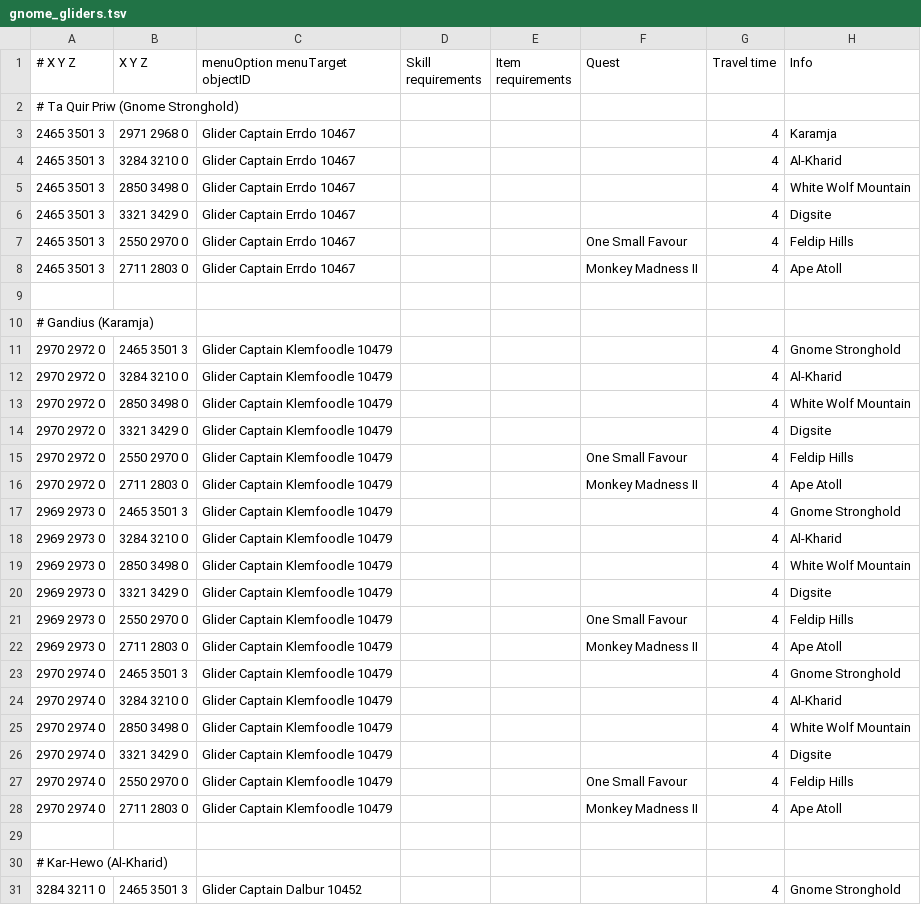
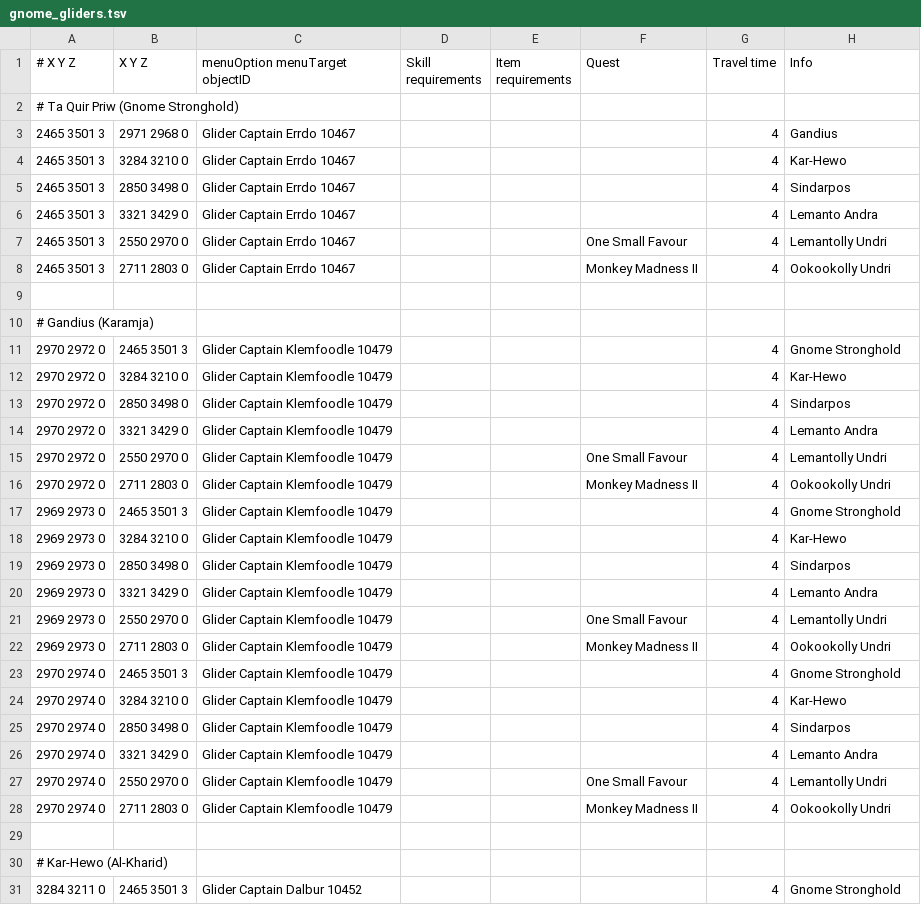
Before and after one commit to Runemoro/shortest-path, a TSV file: src/main/resources/gnome_gliders.tsv, drawn as a sheet; only a part is shown; the diff covers the shown part only.

Commit message:
Use gnome language in the gnome glider info text
The gnome glider interface uses some kind of gnome language and not the usual location names, so using the weird names is more useful when trying to click the correct location.

```diff
--- a/src/main/resources/gnome_gliders.tsv
+++ b/src/main/resources/gnome_gliders.tsv
@@ -2,8 +2,8 @@
 # Ta Quir Priw (Gnome Stronghold)							
-2465 3501 3	2971 2968 0	Glider Captain Errdo 10467				4	Karamja
-2465 3501 3	3284 3210 0	Glider Captain Errdo 10467				4	Al-Kharid
-2465 3501 3	2850 3498 0	Glider Captain Errdo 10467				4	White Wolf Mountain
-2465 3501 3	3321 3429 0	Glider Captain Errdo 10467				4	Digsite
-2465 3501 3	2550 2970 0	Glider Captain Errdo 10467			One Small Favour	4	Feldip Hills
-2465 3501 3	2711 2803 0	Glider Captain Errdo 10467			Monkey Madness II	4	Ape Atoll
+2465 3501 3	2971 2968 0	Glider Captain Errdo 10467				4	Gandius
+2465 3501 3	3284 3210 0	Glider Captain Errdo 10467				4	Kar-Hewo
+2465 3501 3	2850 3498 0	Glider Captain Errdo 10467				4	Sindarpos
+2465 3501 3	3321 3429 0	Glider Captain Errdo 10467				4	Lemanto Andra
+2465 3501 3	2550 2970 0	Glider Captain Errdo 10467			One Small Favour	4	Lemantolly Undri
+2465 3501 3	2711 2803 0	Glider Captain Errdo 10467			Monkey Madness II	4	Ookookolly Undri
 							
@@ -11,19 +11,19 @@
 2970 2972 0	2465 3501 3	Glider Captain Klemfoodle 10479				4	Gnome Stronghold
-2970 2972 0	3284 3210 0	Glider Captain Klemfoodle 10479				4	Al-Kharid
-2970 2972 0	2850 3498 0	Glider Captain Klemfoodle 10479				4	White Wolf Mountain
-2970 2972 0	3321 3429 0	Glider Captain Klemfoodle 10479				4	Digsite
-2970 2972 0	2550 2970 0	Glider Captain Klemfoodle 10479			One Small Favour	4	Feldip Hills
-2970 2972 0	2711 2803 0	Glider Captain Klemfoodle 10479			Monkey Madness II	4	Ape Atoll
+2970 2972 0	3284 3210 0	Glider Captain Klemfoodle 10479				4	Kar-Hewo
+2970 2972 0	2850 3498 0	Glider Captain Klemfoodle 10479				4	Sindarpos
+2970 2972 0	3321 3429 0	Glider Captain Klemfoodle 10479				4	Lemanto Andra
+2970 2972 0	2550 2970 0	Glider Captain Klemfoodle 10479			One Small Favour	4	Lemantolly Undri
+2970 2972 0	2711 2803 0	Glider Captain Klemfoodle 10479			Monkey Madness II	4	Ookookolly Undri
 2969 2973 0	2465 3501 3	Glider Captain Klemfoodle 10479				4	Gnome Stronghold
-2969 2973 0	3284 3210 0	Glider Captain Klemfoodle 10479				4	Al-Kharid
-2969 2973 0	2850 3498 0	Glider Captain Klemfoodle 10479				4	White Wolf Mountain
-2969 2973 0	3321 3429 0	Glider Captain Klemfoodle 10479				4	Digsite
-2969 2973 0	2550 2970 0	Glider Captain Klemfoodle 10479			One Small Favour	4	Feldip Hills
-2969 2973 0	2711 2803 0	Glider Captain Klemfoodle 10479			Monkey Madness II	4	Ape Atoll
+2969 2973 0	3284 3210 0	Glider Captain Klemfoodle 10479				4	Kar-Hewo
+2969 2973 0	2850 3498 0	Glider Captain Klemfoodle 10479				4	Sindarpos
+2969 2973 0	3321 3429 0	Glider Captain Klemfoodle 10479				4	Lemanto Andra
+2969 2973 0	2550 2970 0	Glider Captain Klemfoodle 10479			One Small Favour	4	Lemantolly Undri
+2969 2973 0	2711 2803 0	Glider Captain Klemfoodle 10479			Monkey Madness II	4	Ookookolly Undri
 2970 2974 0	2465 3501 3	Glider Captain Klemfoodle 10479				4	Gnome Stronghold
-2970 2974 0	3284 3210 0	Glider Captain Klemfoodle 10479				4	Al-Kharid
-2970 2974 0	2850 3498 0	Glider Captain Klemfoodle 10479				4	White Wolf Mountain
-2970 2974 0	3321 3429 0	Glider Captain Klemfoodle 10479				4	Digsite
-2970 2974 0	2550 2970 0	Glider Captain Klemfoodle 10479			One Small Favour	4	Feldip Hills
-2970 2974 0	2711 2803 0	Glider Captain Klemfoodle 10479			Monkey Madness II	4	Ape Atoll
+2970 2974 0	3284 3210 0	Glider Captain Klemfoodle 10479				4	Kar-Hewo
+2970 2974 0	2850 3498 0	Glider Captain Klemfoodle 10479				4	Sindarpos
+2970 2974 0	3321 3429 0	Glider Captain Klemfoodle 10479				4	Lemanto Andra
+2970 2974 0	2550 2970 0	Glider Captain Klemfoodle 10479			One Small Favour	4	Lemantolly Undri
+2970 2974 0	2711 2803 0	Glider Captain Klemfoodle 10479			Monkey Madness II	4	Ookookolly Undri
 							
```
Also changed, not shown: 55 edited cells elsewhere in this file.
